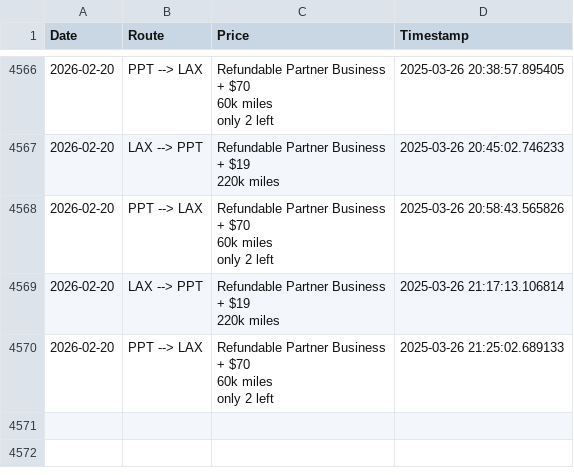
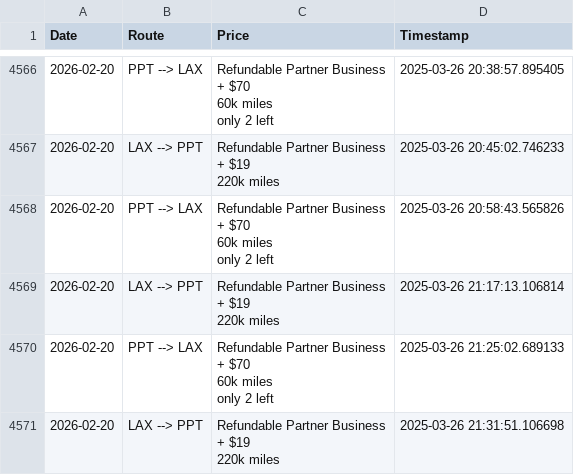
Before and after one commit to quinnstiegman/Waldorf-maldives-reward-search, a CSV file: scrape_results.csv, drawn as a sheet; only a part is shown, gaps mark what is left out; ↵ is a line break in a cell; the diff names each change by its address in the sheet, - before the commit and + after, or states it on an @@ line.

```diff
--- a/scrape_results.csv
+++ b/scrape_results.csv
+row 4571: 2026-02-20 | LAX --> PPT | Refundable Partner Business ↵ + $19 ↵ 220k miles | 2025-03-26 21:31:51.106698
```
